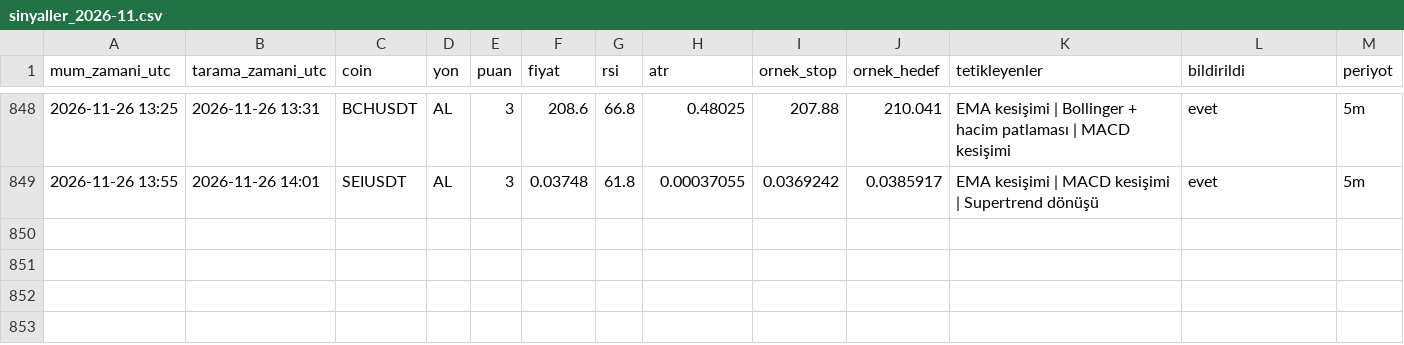
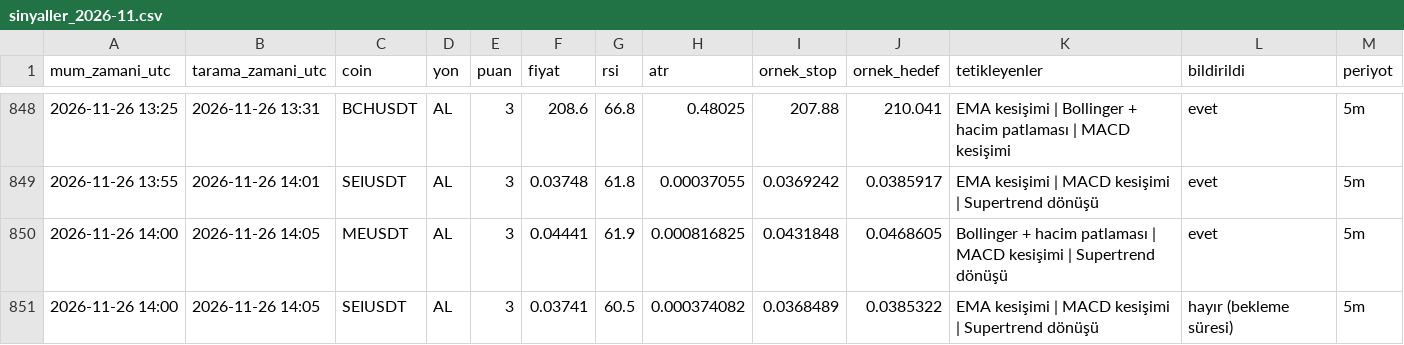
Before and after one commit to yumrukayayunusemre-creator/kripto-sinyal, a CSV file: kayitlar/sinyaller_2026-11.csv, drawn as a sheet; only a part is shown, gaps mark what is left out.

```diff
--- a/kayitlar/sinyaller_2026-11.csv
+++ b/kayitlar/sinyaller_2026-11.csv
@@ -849 +849,3 @@ mum_zamani_utc,tarama_zamani_utc,coin,yon,puan,fiyat,rsi,atr,ornek_stop,ornek_he
 2026-11-26 13:55,2026-11-26 14:01,SEIUSDT,AL,3,0.03748,61.8,0.00037055,0.0369242,0.0385917,EMA kesişimi | MACD kesişimi | Supertrend dönüşü,evet,5m
+2026-11-26 14:00,2026-11-26 14:05,MEUSDT,AL,3,0.04441,61.9,0.000816825,0.0431848,0.0468605,Bollinger + hacim patlaması | MACD kesişimi | Supertrend dönüşü,evet,5m
+2026-11-26 14:00,2026-11-26 14:05,SEIUSDT,AL,3,0.03741,60.5,0.000374082,0.0368489,0.0385322,EMA kesişimi | MACD kesişimi | Supertrend dönüşü,hayır (bekleme süresi),5m
```
Also changed, not shown: kayitlar/strateji_sinyalleri_2026-11.csv, 1 other file.
